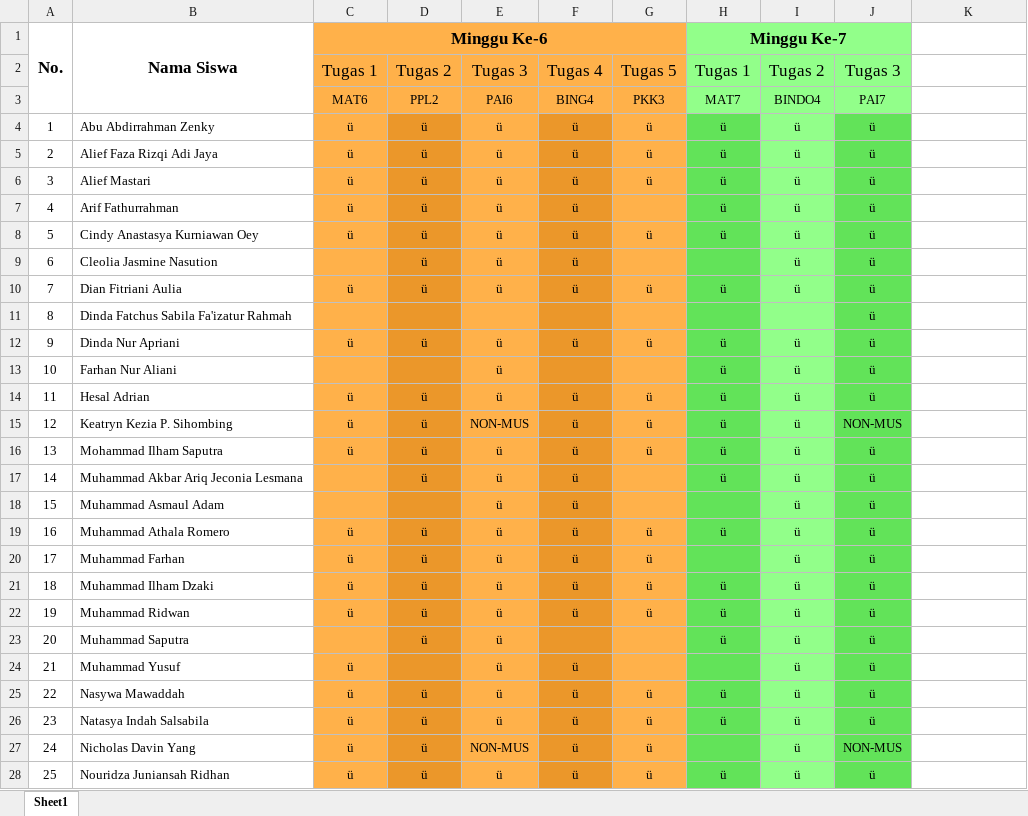
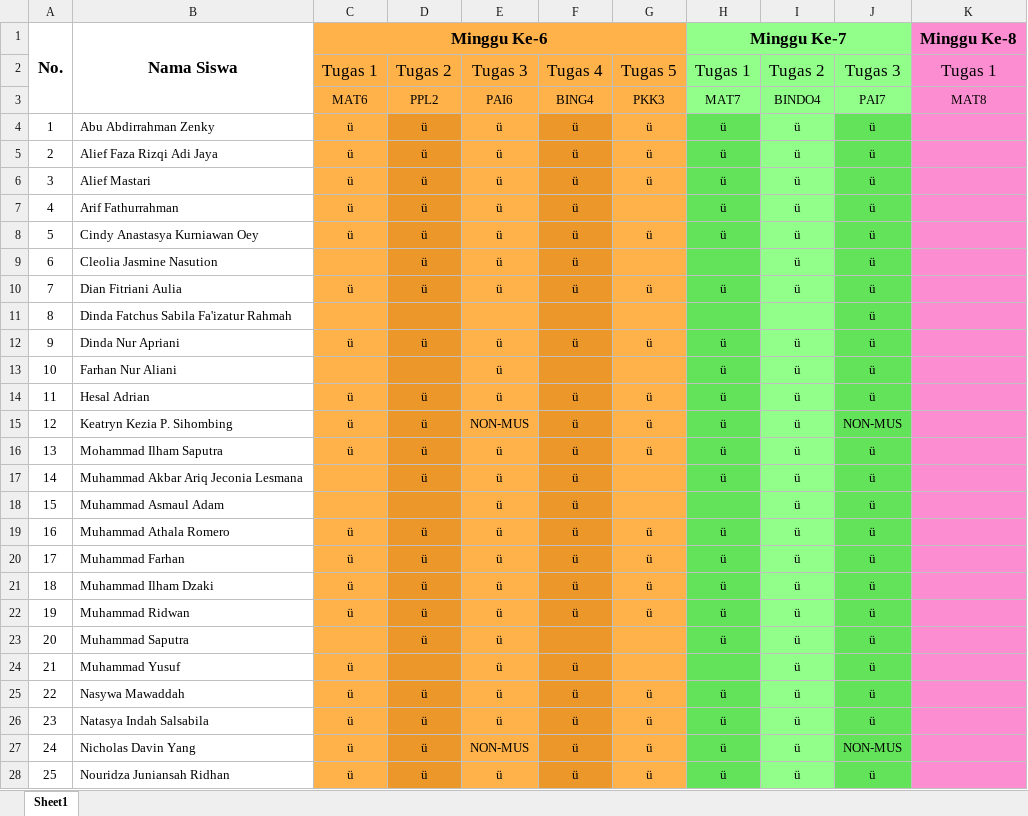
Before and after one commit to NotHydra/rpl-school-web-report, an Excel workbook: Excel/Bulanan/Excel/List Tugas Bulanan Ke-2 (30 Juli 2021 - 27 September 2021).xlsx, sheet Sheet1, drawn as a sheet; only a part is shown; values as stored, in another font and other column widths than the file's, no borders; the diff covers the shown part only; the diff names each change by its address in the sheet, - before the commit and + after, or states it on an @@ line.

```diff
--- a/Excel/Bulanan/Excel/List Tugas Bulanan Ke-2 (30 Juli 2021 - 27 September 2021).xlsx (sheet Sheet1)
+++ b/Excel/Bulanan/Excel/List Tugas Bulanan Ke-2 (30 Juli 2021 - 27 September 2021).xlsx (sheet Sheet1)
-K1: (empty)
+K1: Minggu Ke-8
-K1:K28 fill: none
+K1:K28 fill: #FC8DD0
-K2: (empty)
+K2: Tugas 1
-K3: (empty)
+K3: MAT8
-H20: (empty)
+H20: ü
-H27: (empty)
+H27: ü
```
Also changed, not shown: 2 edited cells and cell formats elsewhere in this sheet, Excel/Bulanan/Excel/List Tugas Bulanan Ke-1 (26 Juli 2021 - 29 Agustus 2021).xlsx, Excel/List Tugas Gabunggan.xlsx, 14 other files.
